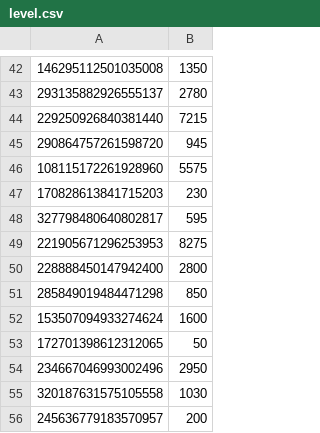
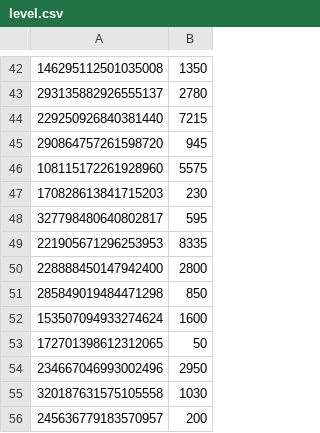
Before and after one commit to zekro-archive/regiusBot, a CSV file: SAVES/level.csv, drawn as a sheet; only a part is shown, gaps mark what is left out.

```diff
--- a/SAVES/level.csv
+++ b/SAVES/level.csv
@@ -48,3 +48,3 @@
 327798480640802817,595
-221905671296253953,8275
+221905671296253953,8335
 228888450147942400,2800
```
Also changed, not shown: 3 other files.
